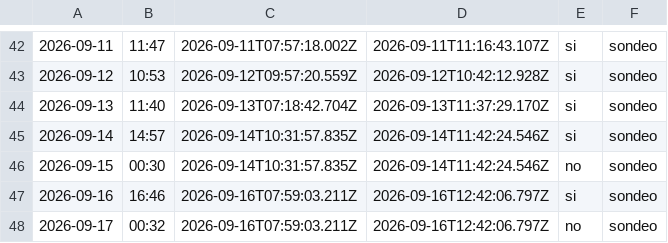
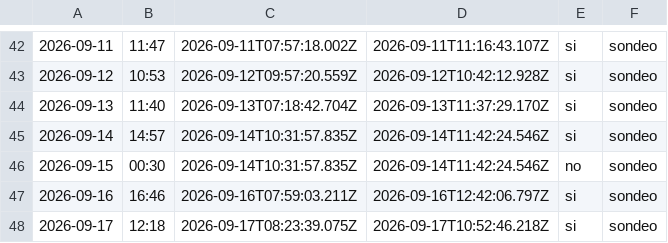
Before and after one commit to cristian23cor/secop-analytics-platform, a CSV file: exploration/cadencia.csv, drawn as a sheet; only a part is shown, gaps mark what is left out; the diff names each change by its address in the sheet, - before the commit and + after, or states it on an @@ line.

```diff
--- a/exploration/cadencia.csv
+++ b/exploration/cadencia.csv
-B48: 00:32
+B48: 12:18
-C48: 2026-09-16T07:59:03.211Z
+C48: 2026-09-17T08:23:39.075Z
-D48: 2026-09-16T12:42:06.797Z
+D48: 2026-09-17T10:52:46.218Z
-E48: no
+E48: si
```
